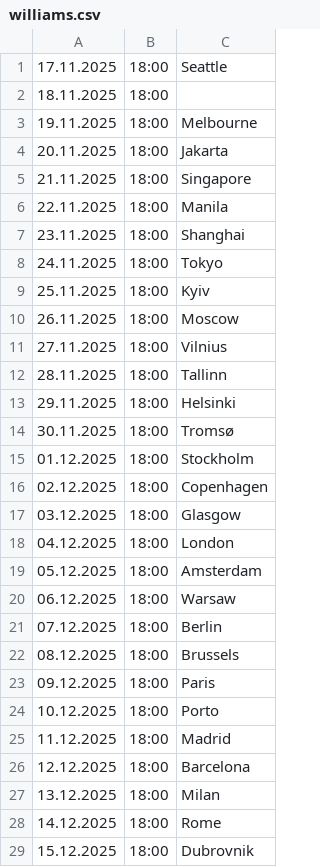
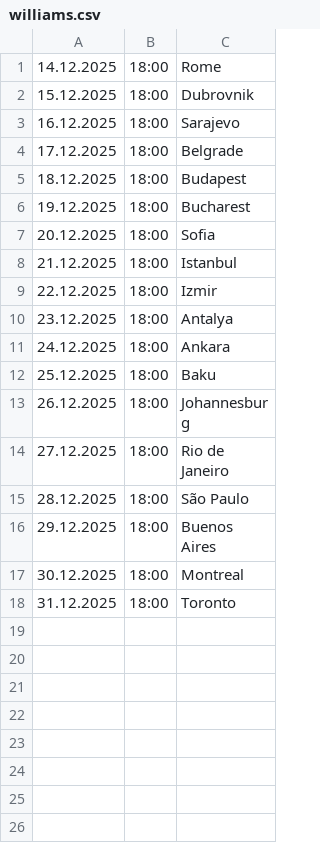
Before and after one commit to cmrdnz/williams, a CSV file: williams.csv, drawn as a sheet; only a part is shown; the shorter side is filled out with more unchanged rows.

Commit message:
Update williams.csv

```diff
--- a/williams.csv
+++ b/williams.csv
@@ -1,28 +1 @@
-17.11.2025,18:00,Seattle
-18.11.2025,18:00,
-19.11.2025,18:00,Melbourne
-20.11.2025,18:00,Jakarta
-21.11.2025,18:00,Singapore
-22.11.2025,18:00,Manila
-23.11.2025,18:00,Shanghai
-24.11.2025,18:00,Tokyo
-25.11.2025,18:00,Kyiv
-26.11.2025,18:00,Moscow
-27.11.2025,18:00,Vilnius
-28.11.2025,18:00,Tallinn
-29.11.2025,18:00,Helsinki
-30.11.2025,18:00,Tromsø
-01.12.2025,18:00,Stockholm
-02.12.2025,18:00,Copenhagen
-03.12.2025,18:00,Glasgow
-04.12.2025,18:00,London
-05.12.2025,18:00,Amsterdam
-06.12.2025,18:00,Warsaw
-07.12.2025,18:00,Berlin
-08.12.2025,18:00,Brussels
-09.12.2025,18:00,Paris
-10.12.2025,18:00,Porto
-11.12.2025,18:00,Madrid
-12.12.2025,18:00,Barcelona
-13.12.2025,18:00,Milan
 14.12.2025,18:00,Rome
```
